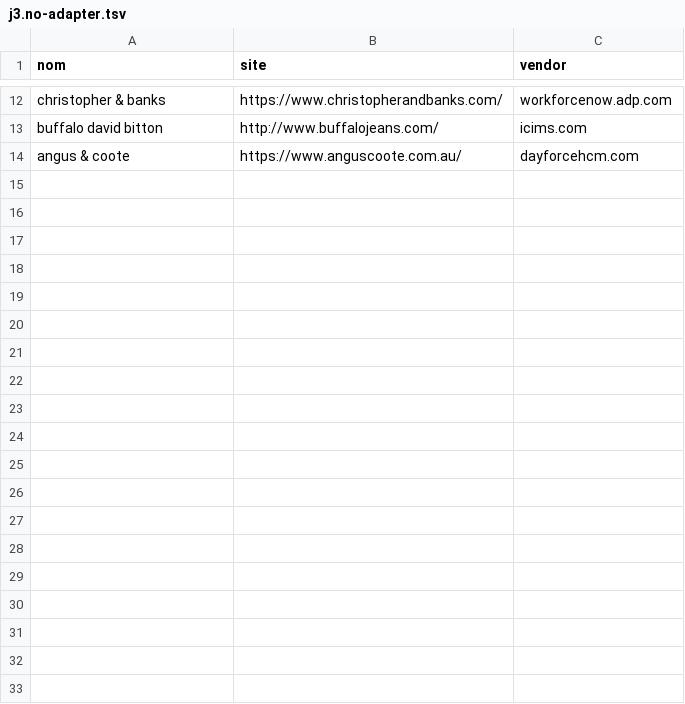
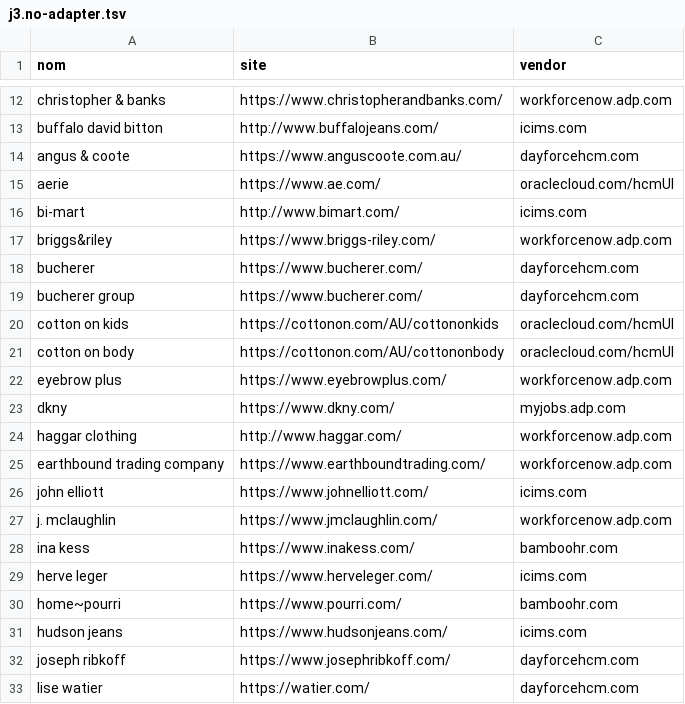
Before and after one commit to lmelane/fr-retail-jobs, a TSV file: apps/aggregator/data/j3.no-adapter.tsv, drawn as a sheet; only a part is shown, gaps mark what is left out; the diff covers the shown part only; the diff names each change by its address in the sheet, - before the commit and + after, or states it on an @@ line.

```diff
--- a/apps/aggregator/data/j3.no-adapter.tsv
+++ b/apps/aggregator/data/j3.no-adapter.tsv
+row 15: aerie | https://www.ae.com/ | oraclecloud.com/hcmUI
+row 16: bi-mart | http://www.bimart.com/ | icims.com
+row 17: briggs&riley | https://www.briggs-riley.com/ | workforcenow.adp.com
+row 18: bucherer | https://www.bucherer.com/ | dayforcehcm.com
+row 19: bucherer group | https://www.bucherer.com/ | dayforcehcm.com
+row 20: cotton on kids | https://cottonon.com/AU/cottononkids | oraclecloud.com/hcmUI
+row 21: cotton on body | https://cottonon.com/AU/cottononbody | oraclecloud.com/hcmUI
+row 22: eyebrow plus | https://www.eyebrowplus.com/ | workforcenow.adp.com
+row 23: dkny | https://www.dkny.com/ | myjobs.adp.com
+row 24: haggar clothing | http://www.haggar.com/ | workforcenow.adp.com
+row 25: earthbound trading company | https://www.earthboundtrading.com/ | workforcenow.adp.com
+row 26: john elliott | https://www.johnelliott.com/ | icims.com
+row 27: j. mclaughlin | https://www.jmclaughlin.com/ | workforcenow.adp.com
+row 28: ina kess | https://www.inakess.com/ | bamboohr.com
+row 29: herve leger | https://www.herveleger.com/ | icims.com
+row 30: home~pourri | https://www.pourri.com/ | bamboohr.com
+row 31: hudson jeans | https://www.hudsonjeans.com/ | icims.com
+row 32: joseph ribkoff | https://www.josephribkoff.com/ | dayforcehcm.com
+row 33: lise watier | https://watier.com/ | dayforcehcm.com
```
Also changed, not shown: 22 added rows elsewhere in this file, 11 other files.
